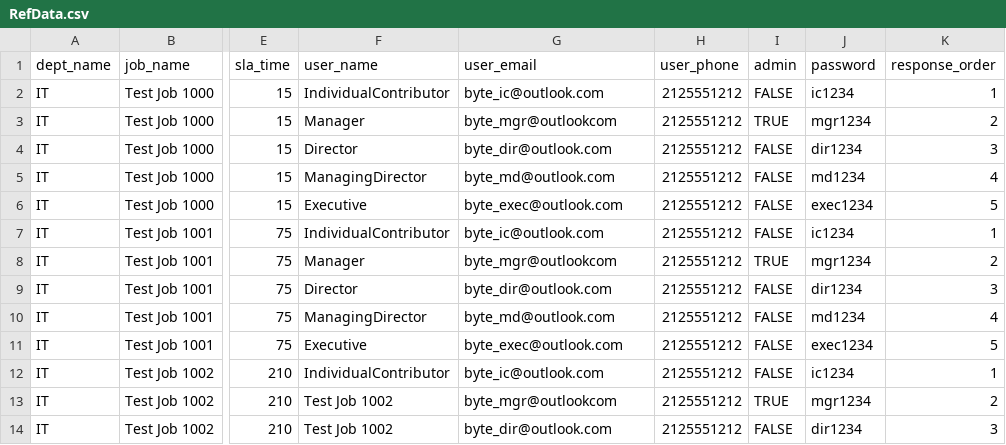
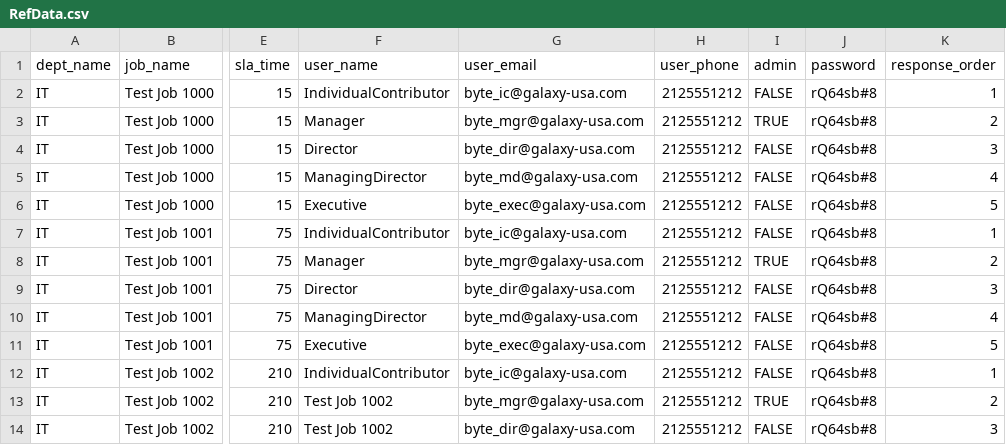
Before and after one commit to sqlconsult/jPager, a CSV file: monitor/setup/RefData.csv, drawn as a sheet; only a part is shown, gaps mark what is left out; the diff names each change by its address in the sheet, - before the commit and + after, or states it on an @@ line.

Commit message:
move to galaxy

```diff
--- a/monitor/setup/RefData.csv
+++ b/monitor/setup/RefData.csv
-G2 (user_email): byte_ic@outlook.com
+G2 (user_email): byte_ic@galaxy-usa.com
-J2 (password): ic1234
+J2 (password): rQ64sb#8
-G3 (user_email): byte_mgr@outlookcom
+G3 (user_email): byte_mgr@galaxy-usa.com
-J3 (password): mgr1234
+J3 (password): rQ64sb#8
-G4 (user_email): byte_dir@outlook.com
+G4 (user_email): byte_dir@galaxy-usa.com
-J4 (password): dir1234
+J4 (password): rQ64sb#8
-G5 (user_email): byte_md@outlook.com
+G5 (user_email): byte_md@galaxy-usa.com
-J5 (password): md1234
+J5 (password): rQ64sb#8
-G6 (user_email): byte_exec@outlook.com
+G6 (user_email): byte_exec@galaxy-usa.com
-J6 (password): exec1234
+J6 (password): rQ64sb#8
-G7 (user_email): byte_ic@outlook.com
+G7 (user_email): byte_ic@galaxy-usa.com
-J7 (password): ic1234
+J7 (password): rQ64sb#8
-G8 (user_email): byte_mgr@outlookcom
+G8 (user_email): byte_mgr@galaxy-usa.com
-J8 (password): mgr1234
+J8 (password): rQ64sb#8
-G9 (user_email): byte_dir@outlook.com
+G9 (user_email): byte_dir@galaxy-usa.com
-J9 (password): dir1234
+J9 (password): rQ64sb#8
-G10 (user_email): byte_md@outlook.com
+G10 (user_email): byte_md@galaxy-usa.com
-J10 (password): md1234
+J10 (password): rQ64sb#8
-G11 (user_email): byte_exec@outlook.com
+G11 (user_email): byte_exec@galaxy-usa.com
-J11 (password): exec1234
+J11 (password): rQ64sb#8
-G12 (user_email): byte_ic@outlook.com
+G12 (user_email): byte_ic@galaxy-usa.com
-J12 (password): ic1234
+J12 (password): rQ64sb#8
-G13 (user_email): byte_mgr@outlookcom
+G13 (user_email): byte_mgr@galaxy-usa.com
-J13 (password): mgr1234
+J13 (password): rQ64sb#8
-G14 (user_email): byte_dir@outlook.com
+G14 (user_email): byte_dir@galaxy-usa.com
-J14 (password): dir1234
+J14 (password): rQ64sb#8
```
Also changed, not shown: monitor/setup/Alerts.csv, 15 other files.
